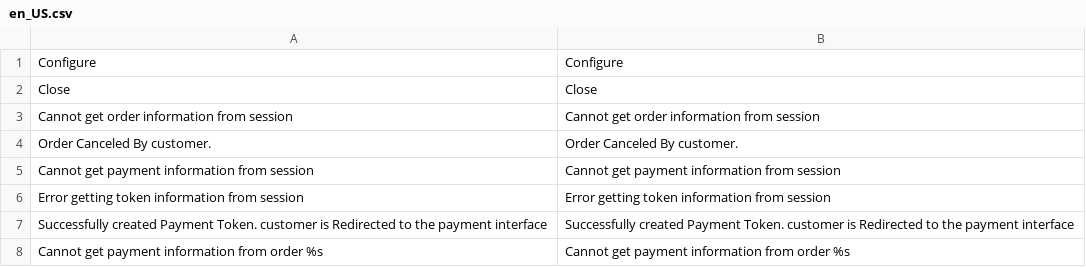
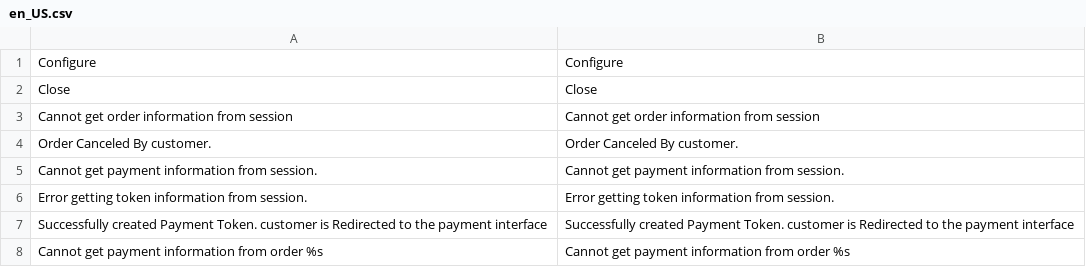
Before and after one commit to studiolab-os/buybox-giftcard-payment-magento2, a CSV file: i18n/en_US.csv, drawn as a sheet; only a part is shown.

```diff
--- a/i18n/en_US.csv
+++ b/i18n/en_US.csv
@@ -4,4 +4,4 @@ Close,Close
 "Order Canceled By customer.","Order Canceled By customer."
-"Cannot get payment information from session","Cannot get payment information from session"
-"Error getting token information from session","Error getting token information from session"
+"Cannot get payment information from session.","Cannot get payment information from session."
+"Error getting token information from session.","Error getting token information from session."
 "Successfully created Payment Token. customer is Redirected to the payment interface","Successfully created Payment Token. customer is Redirected to the payment interface"
```
Also changed, not shown: i18n/fr_FR.csv, 32 other files.
